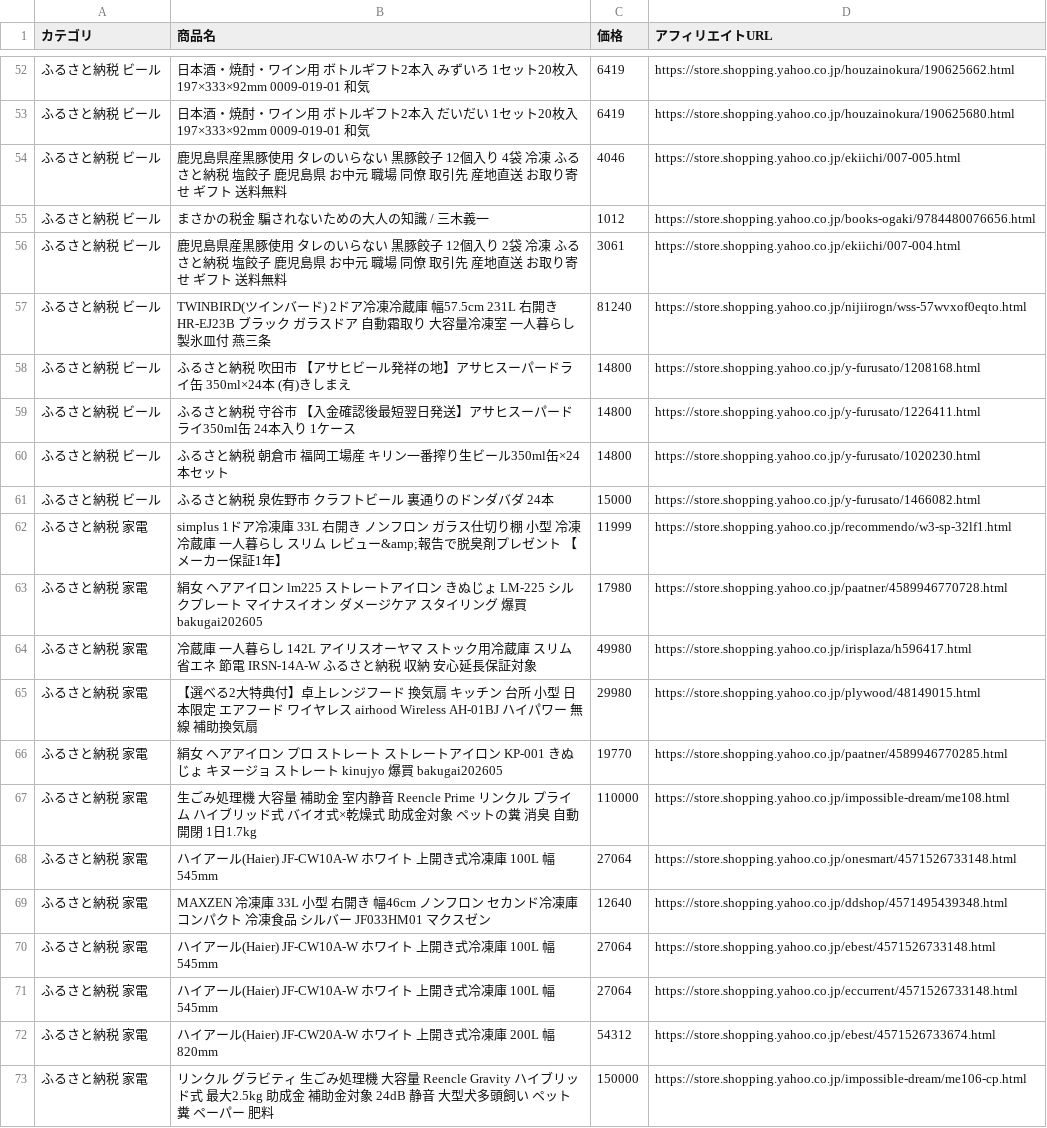
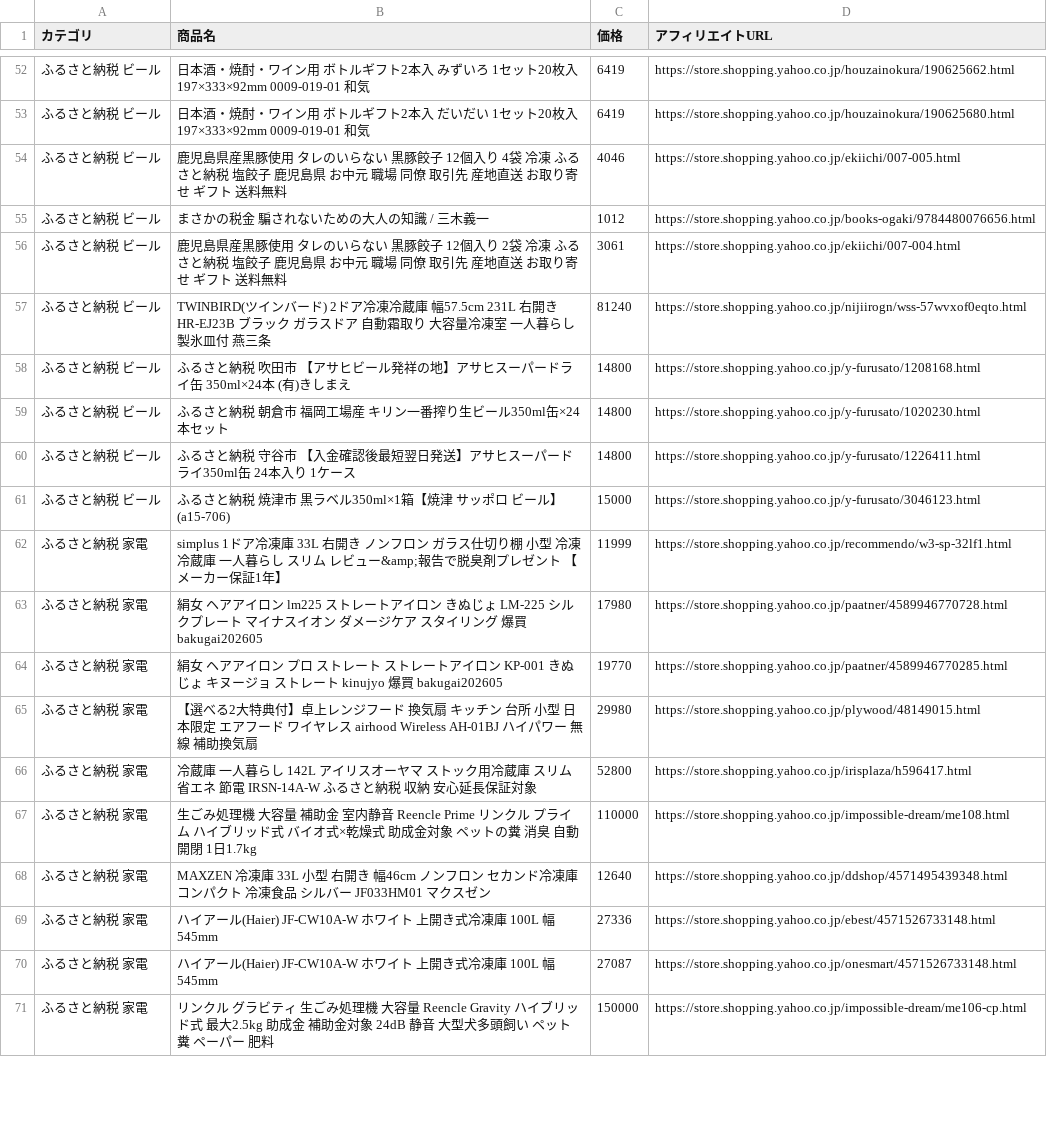
Before and after one commit to nrh44702-cell/yahoo-furusato, a CSV file: affiliate_products.csv, drawn as a sheet; only a part is shown, gaps mark what is left out; the diff covers the shown part only.

```diff
--- a/affiliate_products.csv
+++ b/affiliate_products.csv
@@ -58,16 +58,14 @@
 ふるさと納税 ビール,ふるさと納税 吹田市 【アサヒビール発祥の地】アサヒスーパードライ缶　350ml×24本　(有)きしまえ,14800,https://store.shopping.yahoo.co.jp/y-furusato/1208168.html
+ふるさと納税 ビール,ふるさと納税 朝倉市 福岡工場産　キリン一番搾り生ビール350ml缶×24本セット,14800,https://store.shopping.yahoo.co.jp/y-furusato/1020230.html
 ふるさと納税 ビール,ふるさと納税 守谷市 【入金確認後最短翌日発送】アサヒスーパードライ350ml缶 24本入り 1ケース,14800,https://store.shopping.yahoo.co.jp/y-furusato/1226411.html
-ふるさと納税 ビール,ふるさと納税 朝倉市 福岡工場産　キリン一番搾り生ビール350ml缶×24本セット,14800,https://store.shopping.yahoo.co.jp/y-furusato/1020230.html
-ふるさと納税 ビール,ふるさと納税 泉佐野市 クラフトビール 裏通りのドンダバダ 24本,15000,https://store.shopping.yahoo.co.jp/y-furusato/1466082.html
+ふるさと納税 ビール,ふるさと納税 焼津市 黒ラベル350ml×1箱【焼津 サッポロ ビール】 (a15-706),15000,https://store.shopping.yahoo.co.jp/y-furusato/3046123.html
 ふるさと納税 家電,simplus 1ドア冷凍庫 33L 右開き ノンフロン ガラス仕切り棚 小型 冷凍冷蔵庫 一人暮らし スリム レビュー&amp;報告で脱臭剤プレゼント 【メーカー保証1年】,11999,https://store.shopping.yahoo.co.jp/recommendo/w3-sp-32lf1.html
 ふるさと納税 家電,絹女 ヘアアイロン  lm225  ストレートアイロン きぬじょ LM-225 シルクプレート マイナスイオン ダメージケア スタイリング 爆買 bakugai202605,17980,https://store.shopping.yahoo.co.jp/paatner/4589946770728.html
-ふるさと納税 家電,冷蔵庫 一人暮らし 142L アイリスオーヤマ ストック用冷蔵庫 スリム 省エネ 節電 IRSN-14A-W ふるさと納税 収納 安心延長保証対象,49980,https://store.shopping.yahoo.co.jp/irisplaza/h596417.html
+ふるさと納税 家電,絹女 ヘアアイロン プロ ストレート ストレートアイロン KP-001 きぬじょ キヌージョ ストレート kinujyo 爆買 bakugai202605,19770,https://store.shopping.yahoo.co.jp/paatner/4589946770285.html
 ふるさと納税 家電,【選べる2大特典付】卓上レンジフード 換気扇 キッチン 台所 小型 日本限定 エアフード ワイヤレス airhood Wireless AH-01BJ ハイパワー 無線 補助換気扇,29980,https://store.shopping.yahoo.co.jp/plywood/48149015.html
-ふるさと納税 家電,絹女 ヘアアイロン プロ ストレート ストレートアイロン KP-001 きぬじょ キヌージョ ストレート kinujyo 爆買 bakugai202605,19770,https://store.shopping.yahoo.co.jp/paatner/4589946770285.html
+ふるさと納税 家電,冷蔵庫 一人暮らし 142L アイリスオーヤマ ストック用冷蔵庫 スリム 省エネ 節電 IRSN-14A-W ふるさと納税 収納 安心延長保証対象,52800,https://store.shopping.yahoo.co.jp/irisplaza/h596417.html
 ふるさと納税 家電,生ごみ処理機 大容量 補助金 室内静音 Reencle Prime リンクル プライム ハイブリッド式 バイオ式×乾燥式 助成金対象 ペットの糞 消臭 自動開閉 1日1.7kg,110000,https://store.shopping.yahoo.co.jp/impossible-dream/me108.html
-ふるさと納税 家電,ハイアール(Haier) JF-CW10A-W ホワイト 上開き式冷凍庫 100L 幅545mm,27064,https://store.shopping.yahoo.co.jp/onesmart/4571526733148.html
 ふるさと納税 家電,MAXZEN 冷凍庫 33L 小型 右開き 幅46cm ノンフロン セカンド冷凍庫 コンパクト 冷凍食品 シルバー JF033HM01 マクスゼン,12640,https://store.shopping.yahoo.co.jp/ddshop/4571495439348.html
-ふるさと納税 家電,ハイアール(Haier) JF-CW10A-W ホワイト 上開き式冷凍庫 100L 幅545mm,27064,https://store.shopping.yahoo.co.jp/ebest/4571526733148.html
-ふるさと納税 家電,ハイアール(Haier) JF-CW10A-W ホワイト 上開き式冷凍庫 100L 幅545mm,27064,https://store.shopping.yahoo.co.jp/eccurrent/4571526733148.html
-ふるさと納税 家電,ハイアール(Haier) JF-CW20A-W ホワイト 上開き式冷凍庫 200L 幅820mm,54312,https://store.shopping.yahoo.co.jp/ebest/4571526733674.html
+ふるさと納税 家電,ハイアール(Haier) JF-CW10A-W ホワイト 上開き式冷凍庫 100L 幅545mm,27336,https://store.shopping.yahoo.co.jp/ebest/4571526733148.html
+ふるさと納税 家電,ハイアール(Haier) JF-CW10A-W ホワイト 上開き式冷凍庫 100L 幅545mm,27087,https://store.shopping.yahoo.co.jp/onesmart/4571526733148.html
 ふるさと納税 家電,リンクル グラビティ 生ごみ処理機 大容量 Reencle Gravity ハイブリッド式 最大2.5kg 助成金 補助金対象 24dB 静音 大型犬多頭飼い ペット 糞 ペーパー 肥料,150000,https://store.shopping.yahoo.co.jp/impossible-dream/me106-cp.html
```
Also changed, not shown: 9 added rows, 7 removed rows, 8 moved rows and 17 edited cells elsewhere in this file, 1 other file.
